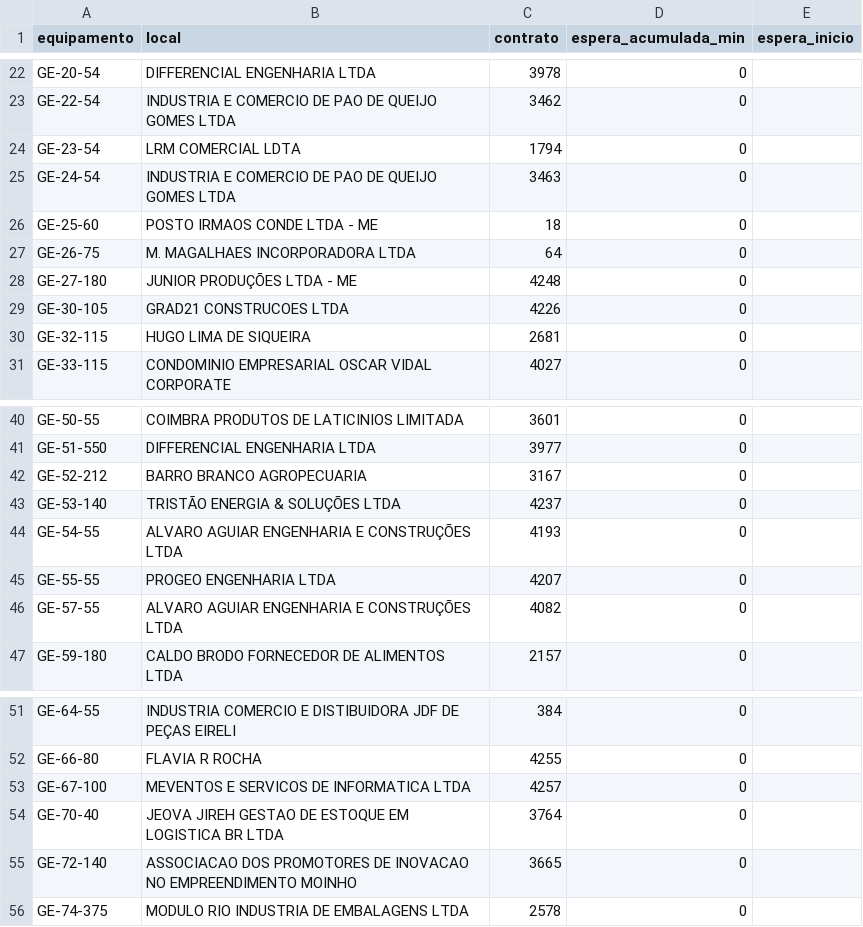
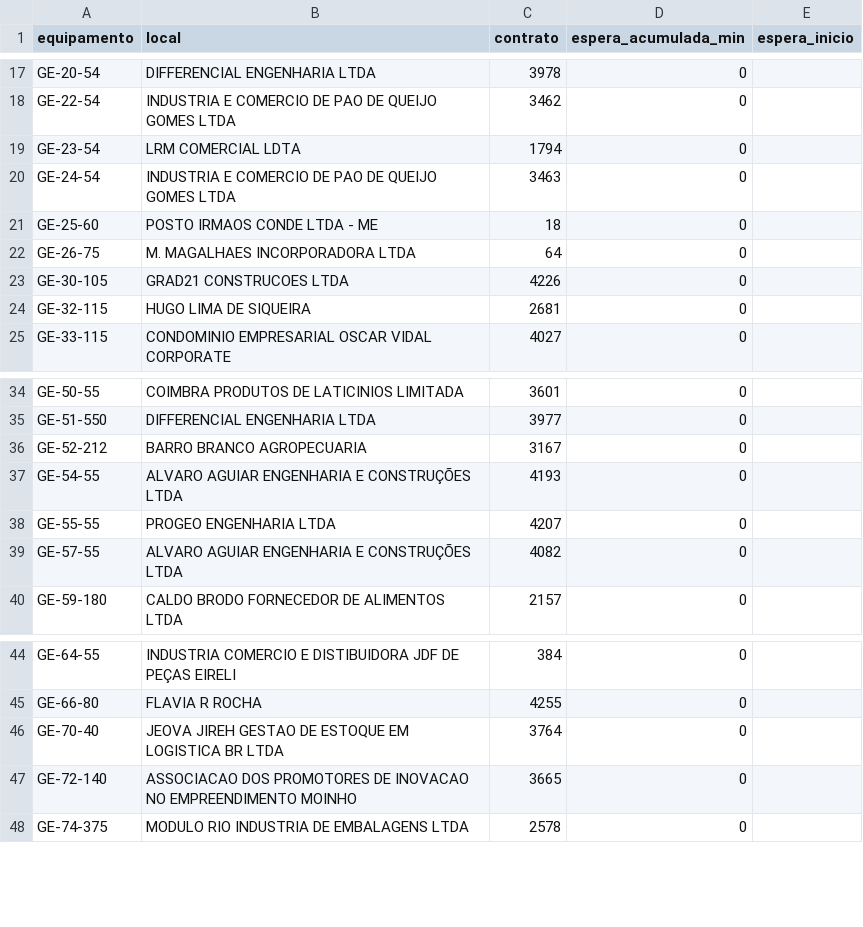
Before and after one commit to milwardarthur-prog/controle-manut, a CSV file: dados.csv, drawn as a sheet; only a part is shown, gaps mark what is left out; the diff covers the shown part only.

```diff
--- a/dados.csv
+++ b/dados.csv
@@ -27,3 +22,2 @@ GE-25-60,POSTO IRMAOS CONDE LTDA - ME,18,0,
 GE-26-75,M. MAGALHAES INCORPORADORA LTDA,64,0,
-GE-27-180,JUNIOR PRODUÇÕES LTDA - ME,4248,0,
 GE-30-105,GRAD21 CONSTRUCOES LTDA,4226,0,
@@ -42,3 +36,2 @@ GE-51-550,DIFFERENCIAL ENGENHARIA LTDA,3977,0,
 GE-52-212,BARRO BRANCO AGROPECUARIA,3167,0,
-GE-53-140,TRISTÃO ENERGIA & SOLUÇÕES LTDA,4237,0,
 GE-54-55,ALVARO AGUIAR ENGENHARIA E CONSTRUÇÕES LTDA,4193,0,
@@ -52,3 +45,2 @@ GE-64-55,INDUSTRIA COMERCIO E DISTIBUIDORA JDF DE PEÇAS EIRELI,384,0,
 GE-66-80,FLAVIA R ROCHA,4255,0,
-GE-67-100,MEVENTOS E SERVICOS DE INFORMATICA LTDA,4257,0,
 GE-70-40,JEOVA JIREH GESTAO DE ESTOQUE EM LOGISTICA BR LTDA,3764,0,
```
Also changed, not shown: 8 removed rows and 5 edited cells elsewhere in this file.
